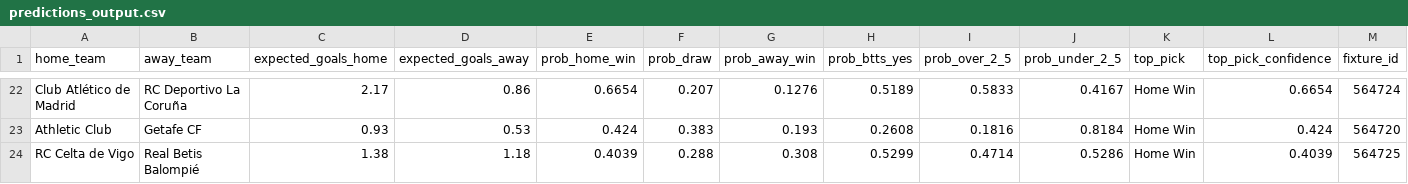
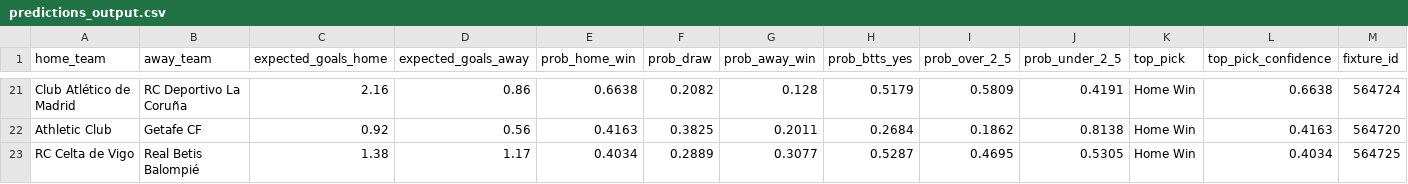
Before and after one commit to KehindeOjo/football-predictions, a CSV file: predictions_output.csv, drawn as a sheet; only a part is shown, gaps mark what is left out; addresses are those after the commit; the diff covers the shown part only; the diff names each change by its address in the sheet, - before the commit and + after, or states it on an @@ line.

```diff
--- a/predictions_output.csv
+++ b/predictions_output.csv
-C21 (expected_goals_home): 2.17
+C21 (expected_goals_home): 2.16
-E21 (prob_home_win): 0.6654
+E21 (prob_home_win): 0.6638
-F21 (prob_draw): 0.207
+F21 (prob_draw): 0.2082
-G21 (prob_away_win): 0.1276
+G21 (prob_away_win): 0.128
-H21 (prob_btts_yes): 0.5189
+H21 (prob_btts_yes): 0.5179
-I21 (prob_over_2_5): 0.5833
+I21 (prob_over_2_5): 0.5809
-J21 (prob_under_2_5): 0.4167
+J21 (prob_under_2_5): 0.4191
-L21 (top_pick_confidence): 0.6654
+L21 (top_pick_confidence): 0.6638
-C22 (expected_goals_home): 0.93
+C22 (expected_goals_home): 0.92
-D22 (expected_goals_away): 0.53
+D22 (expected_goals_away): 0.56
-E22 (prob_home_win): 0.424
+E22 (prob_home_win): 0.4163
-F22 (prob_draw): 0.383
+F22 (prob_draw): 0.3825
-G22 (prob_away_win): 0.193
+G22 (prob_away_win): 0.2011
-H22 (prob_btts_yes): 0.2608
+H22 (prob_btts_yes): 0.2684
-I22 (prob_over_2_5): 0.1816
+I22 (prob_over_2_5): 0.1862
-J22 (prob_under_2_5): 0.8184
+J22 (prob_under_2_5): 0.8138
-L22 (top_pick_confidence): 0.424
+L22 (top_pick_confidence): 0.4163
-D23 (expected_goals_away): 1.18
+D23 (expected_goals_away): 1.17
-E23 (prob_home_win): 0.4039
+E23 (prob_home_win): 0.4034
-F23 (prob_draw): 0.288
+F23 (prob_draw): 0.2889
-G23 (prob_away_win): 0.308
+G23 (prob_away_win): 0.3077
-H23 (prob_btts_yes): 0.5299
+H23 (prob_btts_yes): 0.5287
-I23 (prob_over_2_5): 0.4714
+I23 (prob_over_2_5): 0.4695
-J23 (prob_under_2_5): 0.5286
+J23 (prob_under_2_5): 0.5305
-L23 (top_pick_confidence): 0.4039
+L23 (top_pick_confidence): 0.4034
```
Also changed, not shown: 1 added row, 1 removed row and 85 edited cells elsewhere in this file, accuracy_detail.csv, 7 other files.
